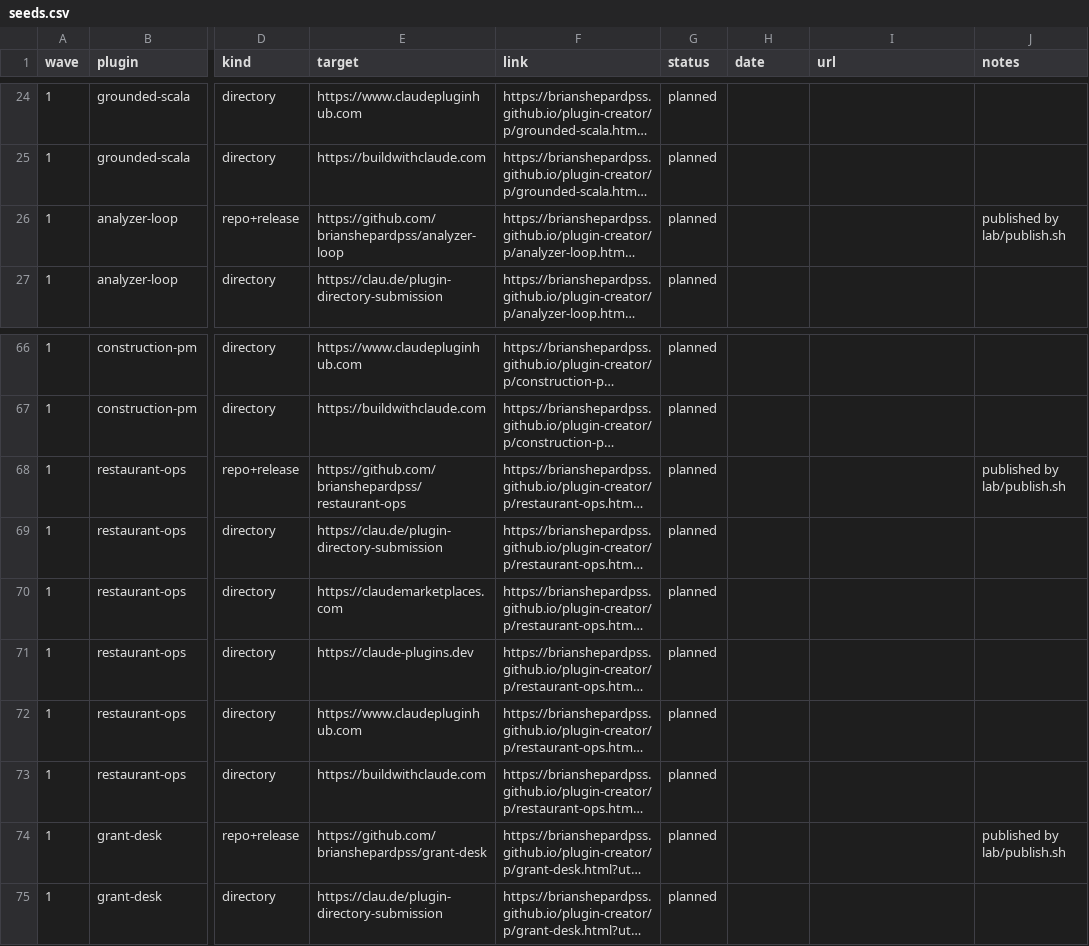
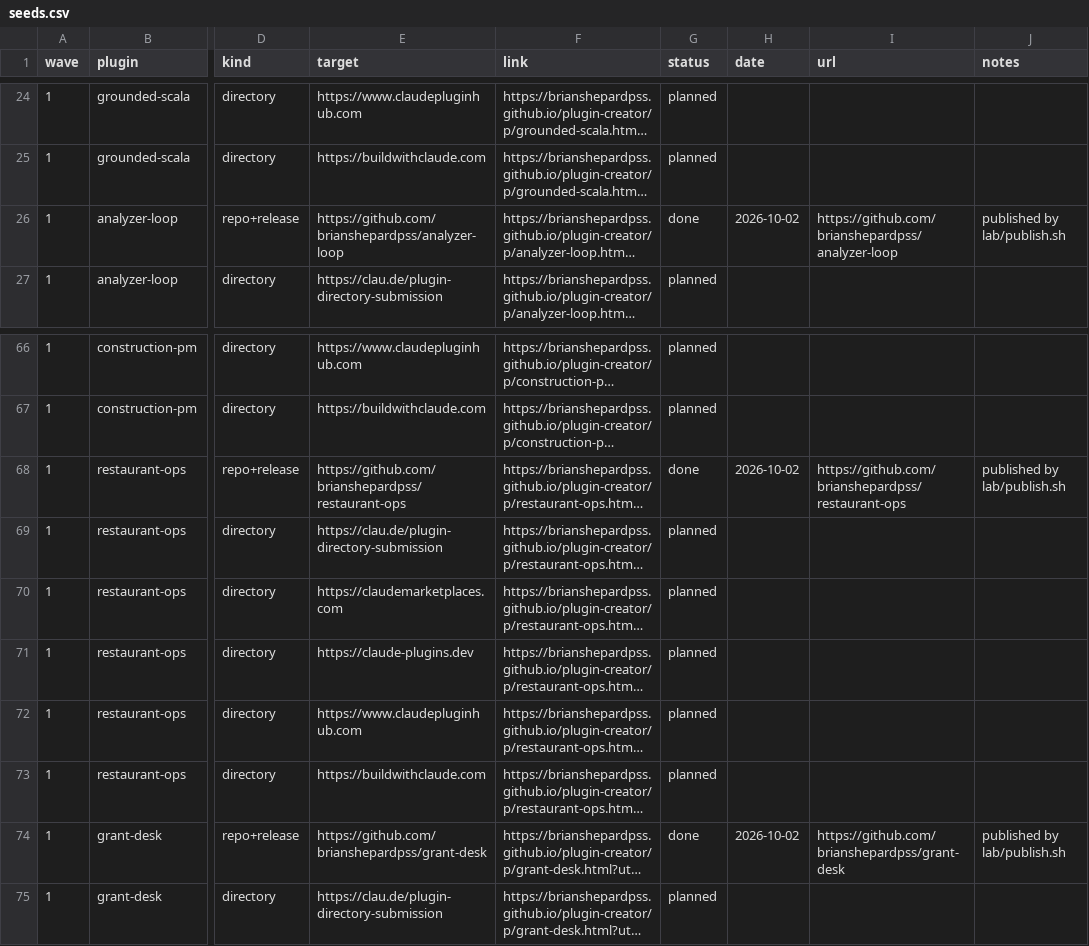
Before and after one commit to brianshepardpss/plugin-creator, a CSV file: lab/seeds.csv, drawn as a sheet; only a part is shown, gaps mark what is left out; long unchanged cells end in …; the diff names each change by its address in the sheet, - before the commit and + after, or states it on an @@ line.

```diff
--- a/lab/seeds.csv
+++ b/lab/seeds.csv
-G26 (status): planned
+G26 (status): done
-H26 (date): (empty)
+H26 (date): 2026-10-02
-I26 (url): (empty)
+I26 (url): https://github.com/brianshepardpss/analyzer-loop
-G68 (status): planned
+G68 (status): done
-H68 (date): (empty)
+H68 (date): 2026-10-02
-I68 (url): (empty)
+I68 (url): https://github.com/brianshepardpss/restaurant-ops
-G74 (status): planned
+G74 (status): done
-H74 (date): (empty)
+H74 (date): 2026-10-02
-I74 (url): (empty)
+I74 (url): https://github.com/brianshepardpss/grant-desk
```
Also changed, not shown: 1 other file.
